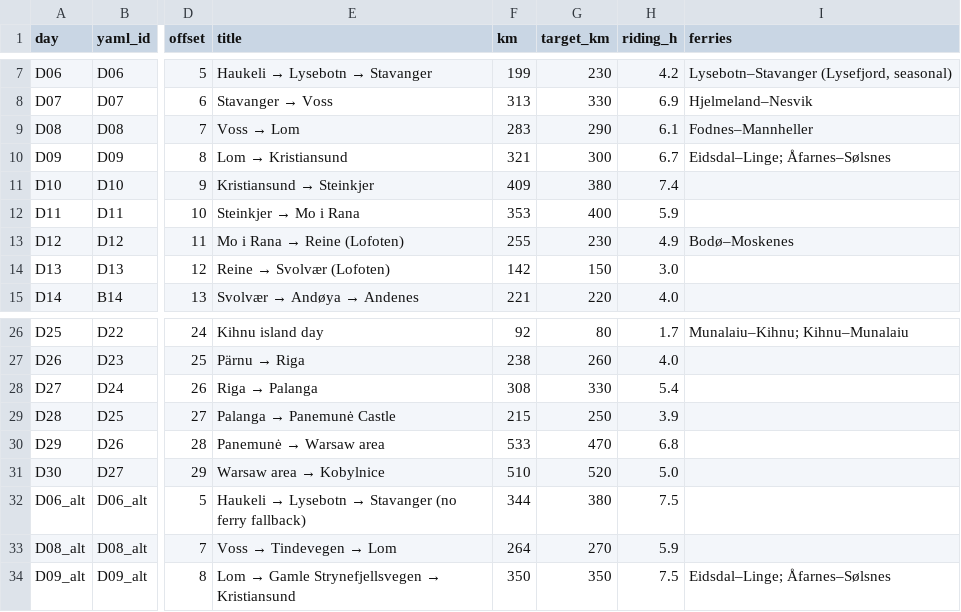
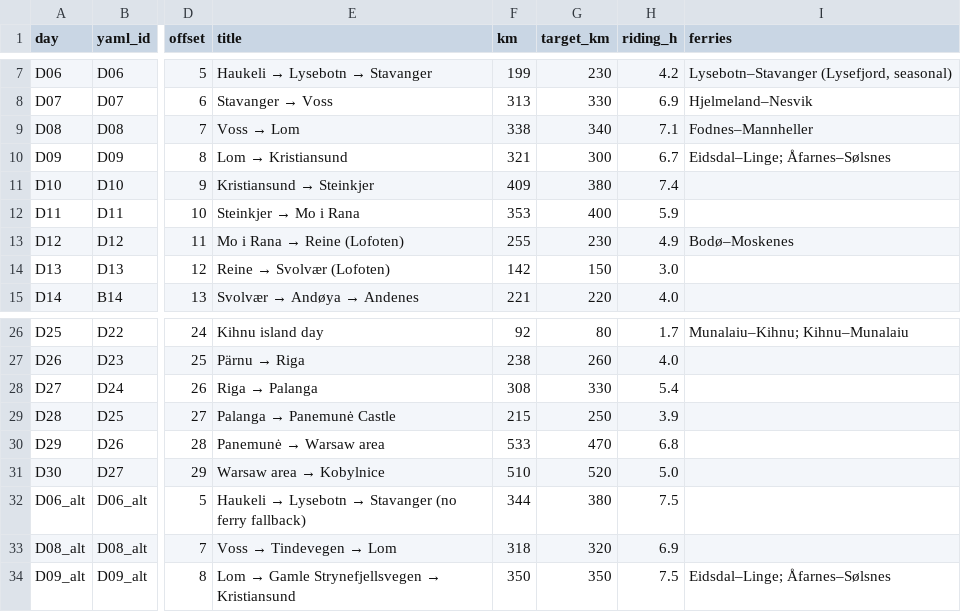
Before and after one commit to ondrejkouril/lwh-route, a CSV file: out/summary.csv, drawn as a sheet; only a part is shown, gaps mark what is left out; the diff names each change by its address in the sheet, - before the commit and + after, or states it on an @@ line.

```diff
--- a/out/summary.csv
+++ b/out/summary.csv
-F9 (km): 283
+F9 (km): 338
-G9 (target_km): 290
+G9 (target_km): 340
-H9 (riding_h): 6.1
+H9 (riding_h): 7.1
-F33 (km): 264
+F33 (km): 318
-G33 (target_km): 270
+G33 (target_km): 320
-H33 (riding_h): 5.9
+H33 (riding_h): 6.9
```
Also changed, not shown: out/option_a/summary.csv, out/shortcut/summary.csv, 43 other files.
